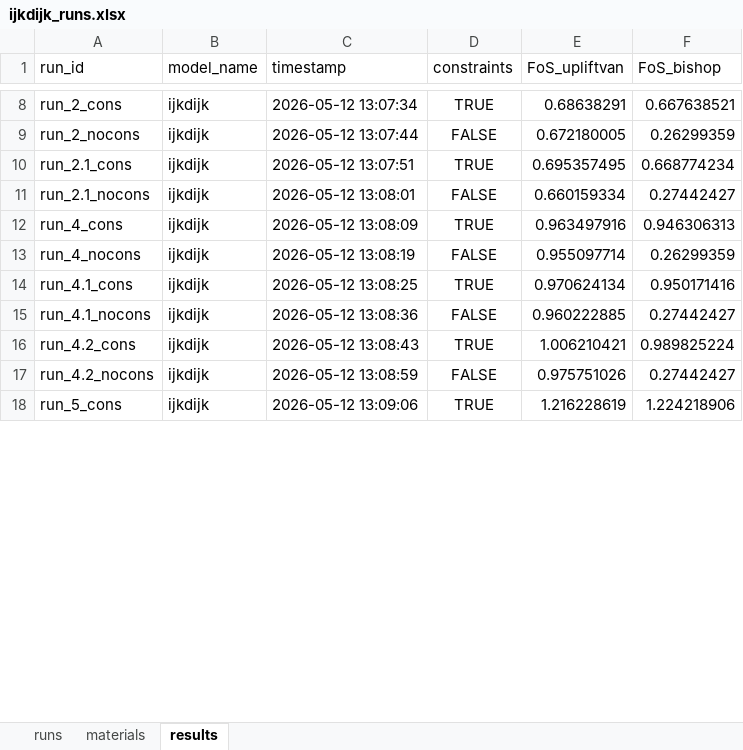
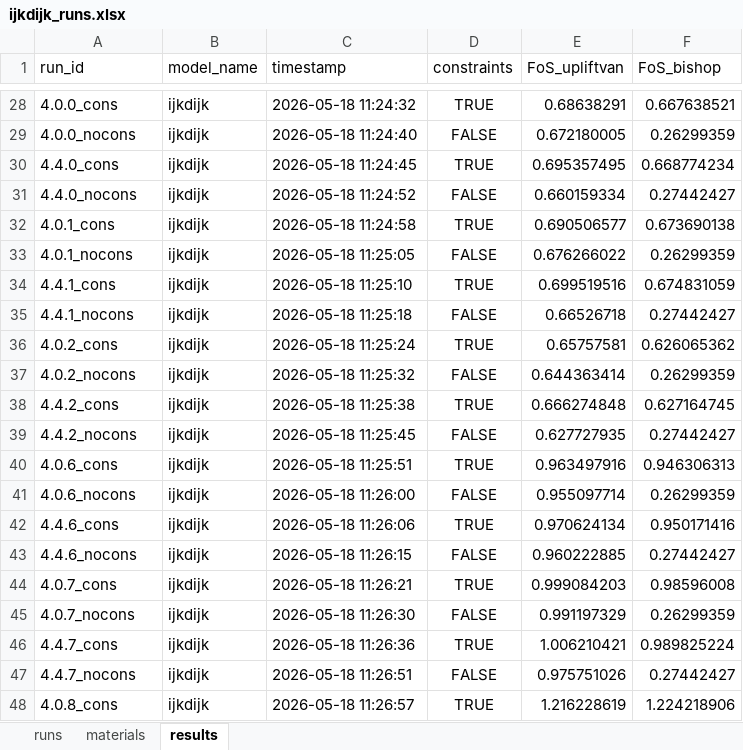
Before and after one commit to RESETDeltares/y5-2e_backanalysis, an Excel workbook: baseline_models/ijkdijk_runs.xlsx, sheet results, drawn as a sheet; only a part is shown, gaps mark what is left out; values as stored, in another font and other column widths than the file's, no borders; addresses are those after the commit; the diff covers the shown part only; the diff names each change by its address in the sheet, - before the commit and + after, or states it on an @@ line.

```diff
--- a/baseline_models/ijkdijk_runs.xlsx (sheet results)
+++ b/baseline_models/ijkdijk_runs.xlsx (sheet results)
-A28 (run_id): run_2_cons
+A28 (run_id): 4.0.0_cons
-C28 (timestamp): 2026-05-12 13:07:34
+C28 (timestamp): 2026-05-18 11:24:32
-A29 (run_id): run_2_nocons
+A29 (run_id): 4.0.0_nocons
-C29 (timestamp): 2026-05-12 13:07:44
+C29 (timestamp): 2026-05-18 11:24:40
-A30 (run_id): run_2.1_cons
+A30 (run_id): 4.4.0_cons
-C30 (timestamp): 2026-05-12 13:07:51
+C30 (timestamp): 2026-05-18 11:24:45
-A31 (run_id): run_2.1_nocons
+A31 (run_id): 4.4.0_nocons
-C31 (timestamp): 2026-05-12 13:08:01
+C31 (timestamp): 2026-05-18 11:24:52
+row 32: 4.0.1_cons | ijkdijk | 2026-05-18 11:24:58 | TRUE | 0.690506577 | 0.673690138
+row 33: 4.0.1_nocons | ijkdijk | 2026-05-18 11:25:05 | FALSE | 0.676266022 | 0.26299359
+row 34: 4.4.1_cons | ijkdijk | 2026-05-18 11:25:10 | TRUE | 0.699519516 | 0.674831059
+row 35: 4.4.1_nocons | ijkdijk | 2026-05-18 11:25:18 | FALSE | 0.66526718 | 0.27442427
+row 36: 4.0.2_cons | ijkdijk | 2026-05-18 11:25:24 | TRUE | 0.65757581 | 0.626065362
+row 37: 4.0.2_nocons | ijkdijk | 2026-05-18 11:25:32 | FALSE | 0.644363414 | 0.26299359
+row 38: 4.4.2_cons | ijkdijk | 2026-05-18 11:25:38 | TRUE | 0.666274848 | 0.627164745
+row 39: 4.4.2_nocons | ijkdijk | 2026-05-18 11:25:45 | FALSE | 0.627727935 | 0.27442427
-A40 (run_id): run_4_cons
+A40 (run_id): 4.0.6_cons
-C40 (timestamp): 2026-05-12 13:08:09
+C40 (timestamp): 2026-05-18 11:25:51
-A41 (run_id): run_4_nocons
+A41 (run_id): 4.0.6_nocons
-C41 (timestamp): 2026-05-12 13:08:19
+C41 (timestamp): 2026-05-18 11:26:00
-A42 (run_id): run_4.1_cons
+A42 (run_id): 4.4.6_cons
-C42 (timestamp): 2026-05-12 13:08:25
+C42 (timestamp): 2026-05-18 11:26:06
-A43 (run_id): run_4.1_nocons
+A43 (run_id): 4.4.6_nocons
-C43 (timestamp): 2026-05-12 13:08:36
+C43 (timestamp): 2026-05-18 11:26:15
+row 44: 4.0.7_cons | ijkdijk | 2026-05-18 11:26:21 | TRUE | 0.999084203 | 0.98596008
+row 45: 4.0.7_nocons | ijkdijk | 2026-05-18 11:26:30 | FALSE | 0.991197329 | 0.26299359
-A46 (run_id): run_4.2_cons
+A46 (run_id): 4.4.7_cons
-C46 (timestamp): 2026-05-12 13:08:43
+C46 (timestamp): 2026-05-18 11:26:36
-A47 (run_id): run_4.2_nocons
+A47 (run_id): 4.4.7_nocons
-C47 (timestamp): 2026-05-12 13:08:59
+C47 (timestamp): 2026-05-18 11:26:51
-A48 (run_id): run_5_cons
+A48 (run_id): 4.0.8_cons
-C48 (timestamp): 2026-05-12 13:09:06
+C48 (timestamp): 2026-05-18 11:26:57
```
Also changed, not shown: 34 added rows and 54 edited cells elsewhere in this sheet, sheet materials, sheet runs, baseline_models/bergambacht_v2_runs.xlsx, baseline_models/eemdijk_runs.xlsx, 5 other files.
